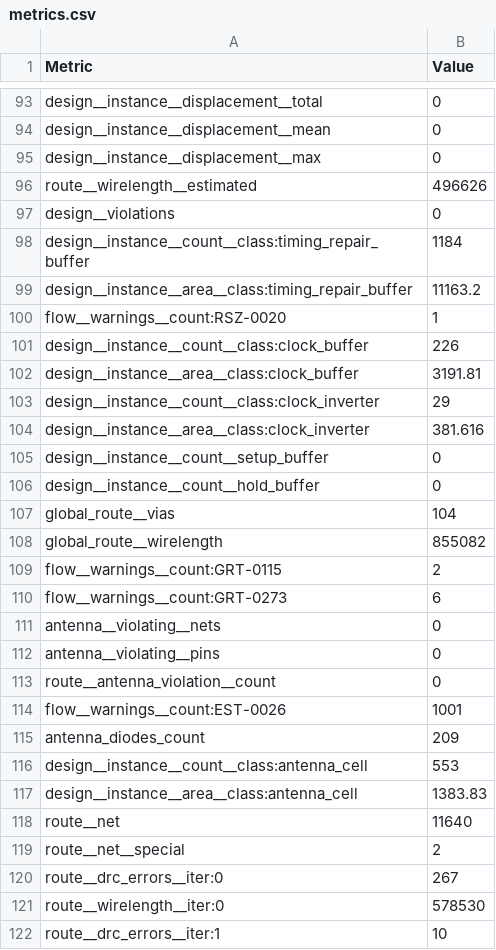
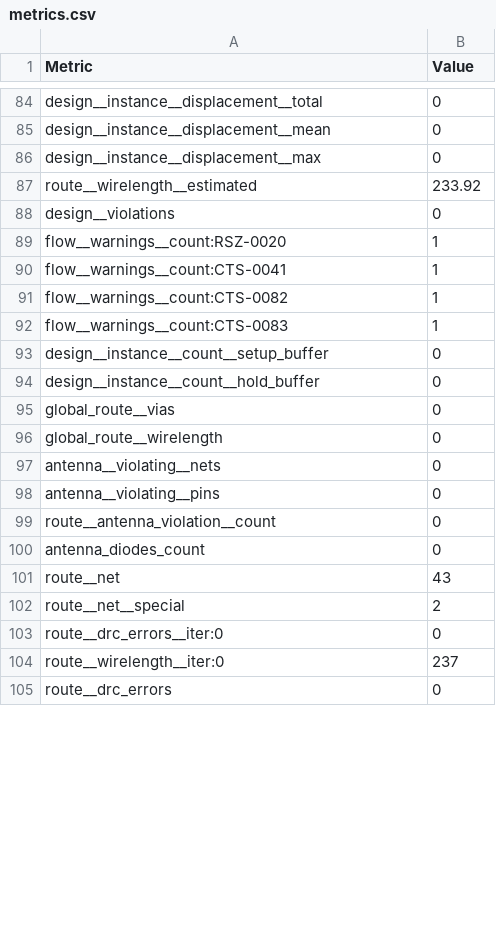
Before and after one commit to TinyTapeout/tinytapeout-sky-26e, a CSV file: projects/tt_um_not_so_tiny_sparse_acc_ramzxc/stats/metrics.csv, drawn as a sheet; only a part is shown, gaps mark what is left out; the shorter side is filled out with more unchanged rows; the diff covers the shown part only.

Commit message:
feat: update project tt_um_not_so_tiny_sparse_acc_ramzxc from ramzxc/not-so-tiny-sparse-acc-sky130
Commit: 4897757c171baefc3b18ffdbe138cbe5a386d7a0
Workflow: https://github.com/ramzxc/not-so-tiny-sparse-acc-sky130/actions/runs/43388922878

```diff
--- a/projects/tt_um_not_so_tiny_sparse_acc_ramzxc/stats/metrics.csv
+++ b/projects/tt_um_not_so_tiny_sparse_acc_ramzxc/stats/metrics.csv
@@ -95,17 +86,12 @@ design__instance__displacement__mean,0
 design__instance__displacement__max,0
-route__wirelength__estimated,496626
+route__wirelength__estimated,233.92
 design__violations,0
-design__instance__count__class:timing_repair_buffer,1184
-design__instance__area__class:timing_repair_buffer,11163.2
 flow__warnings__count:RSZ-0020,1
-design__instance__count__class:clock_buffer,226
-design__instance__area__class:clock_buffer,3191.81
-design__instance__count__class:clock_inverter,29
-design__instance__area__class:clock_inverter,381.616
+flow__warnings__count:CTS-0041,1
+flow__warnings__count:CTS-0082,1
+flow__warnings__count:CTS-0083,1
 design__instance__count__setup_buffer,0
 design__instance__count__hold_buffer,0
-global_route__vias,104
-global_route__wirelength,855082
-flow__warnings__count:GRT-0115,2
-flow__warnings__count:GRT-0273,6
+global_route__vias,0
+global_route__wirelength,0
 antenna__violating__nets,0
@@ -113,10 +99,6 @@ antenna__violating__pins,0
 route__antenna_violation__count,0
-flow__warnings__count:EST-0026,1001
-antenna_diodes_count,209
-design__instance__count__class:antenna_cell,553
-design__instance__area__class:antenna_cell,1383.83
-route__net,11640
+antenna_diodes_count,0
+route__net,43
 route__net__special,2
-route__drc_errors__iter:0,267
-route__wirelength__iter:0,578530
-route__drc_errors__iter:1,10
+route__drc_errors__iter:0,0
+route__wirelength__iter:0,237
```
Also changed, not shown: 3 added rows, 26 removed rows and 58 edited cells elsewhere in this file, 6 other files.
